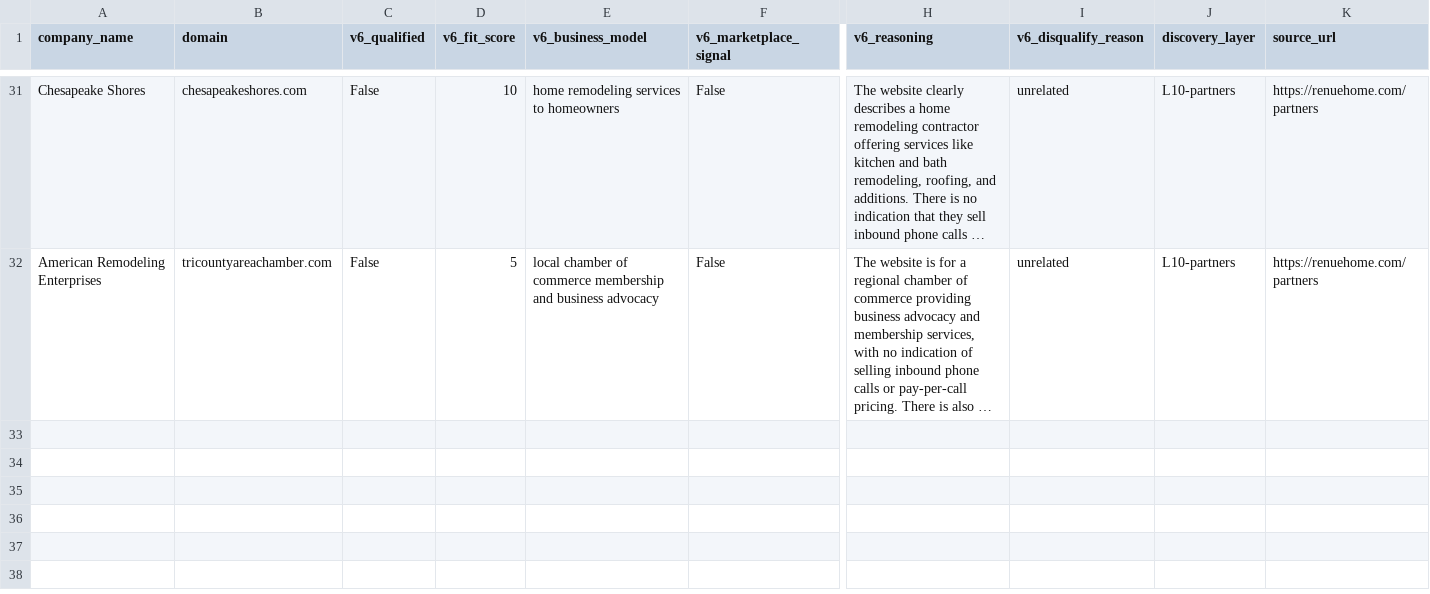
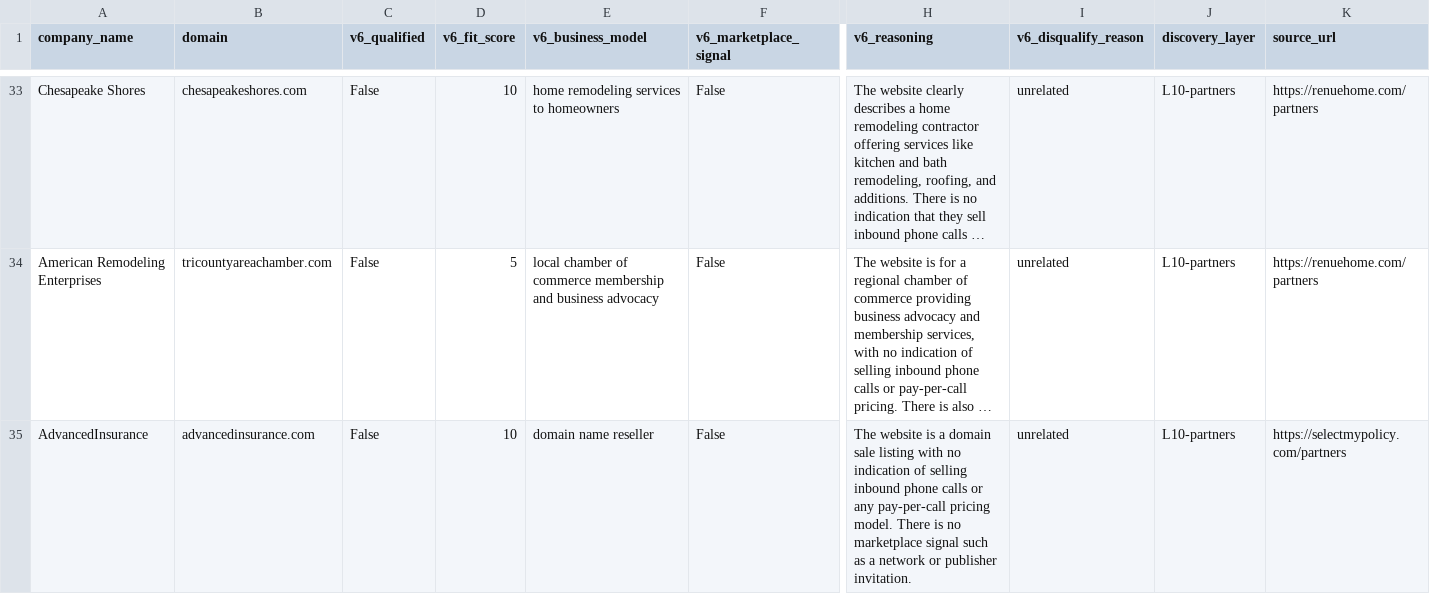
Before and after one commit to qasimovski/ppc-daily, a CSV file: out/2026-09-11/rejected.csv, drawn as a sheet; only a part is shown, gaps mark what is left out; long unchanged cells end in …; rows hold the shown columns only; the diff covers the shown part only; the diff names each change by its address in the sheet, - before the commit and + after, or states it on an @@ line.

```diff
--- a/out/2026-09-11/rejected.csv
+++ b/out/2026-09-11/rejected.csv
+row 35: AdvancedInsurance | advancedinsurance.com | False | 10 | domain name reseller | False | The website is a domain sale listing with no indication of selling inbound phone calls or any pay-per-call pricing model. There is no marketplace signal such as a network or publisher invitation. | unrelated | L10-partners | https://selectmypolicy.com/partners
```
Also changed, not shown: 3 added rows elsewhere in this file, 6 other files.
